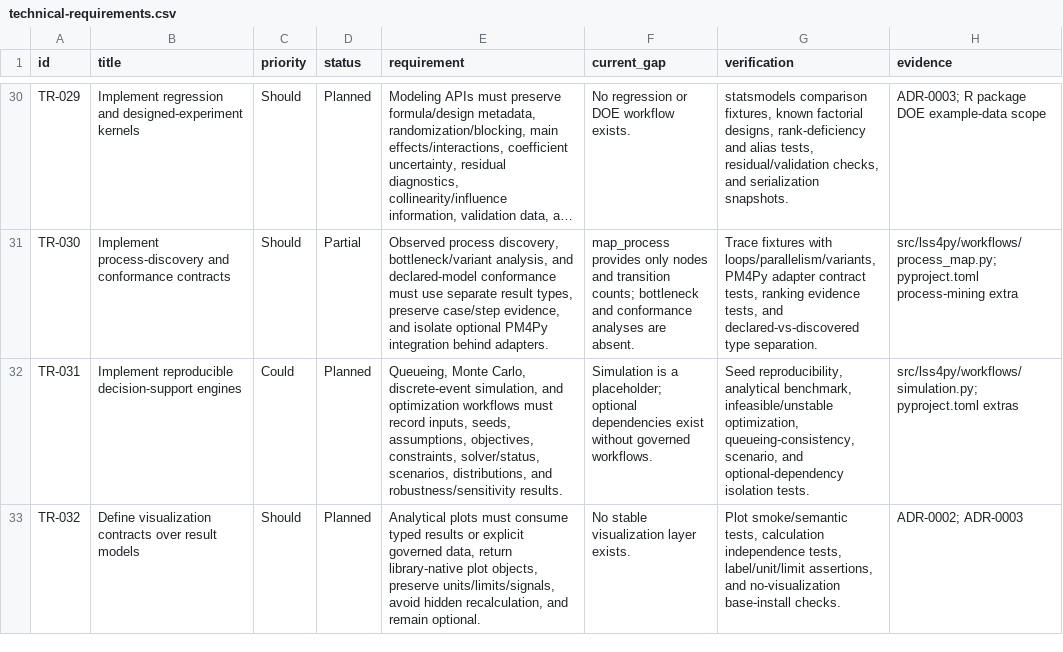
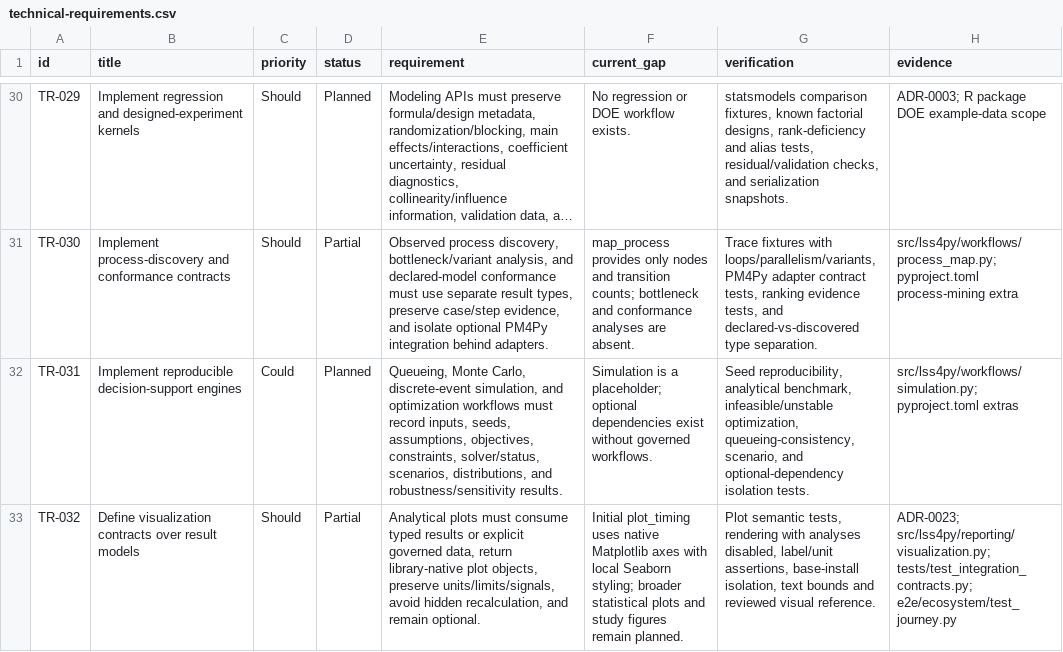
Before and after one commit to shanewilkins/lss4py, a CSV file: docs/requirements/technical-requirements.csv, drawn as a sheet; only a part is shown, gaps mark what is left out; long unchanged cells end in …; the diff covers the shown part only; the diff names each change by its address in the sheet, - before the commit and + after, or states it on an @@ line.

Commit message:
Add governed ecosystem bridge and installed-wheel journey tests
Record ecosystem boundaries and Matplotlib/Seaborn plotting contracts. Preserve versioned process and source evidence, validate semantic mappings, and gate CI and releases on the FLO 0.4.2 baseline journey.

Include capability Z-distance parity and expanded R reference evidence. Validate with 830 passing tests, the required Arrow matrix, and isolated base, pandas, and ecosystem wheel checks.

```diff
--- a/docs/requirements/technical-requirements.csv
+++ b/docs/requirements/technical-requirements.csv
-D33 (status): Planned
+D33 (status): Partial
-F33 (current_gap): No stable visualization layer exists.
+F33 (current_gap): Initial plot_timing uses native Matplotlib axes with local Seaborn styling; broader statistical plots and study figures remain planned.
-G33 (verification): Plot smoke/semantic tests, calculation independence tests, label/unit/limit assertions, and no-visualization base-install checks.
+G33 (verification): Plot semantic tests, rendering with analyses disabled, label/unit assertions, base-install isolation, text bounds and reviewed visual reference.
-H33 (evidence): ADR-0002; ADR-0003
+H33 (evidence): ADR-0023; src/lss4py/reporting/visualization.py; tests/test_integration_contracts.py; e2e/ecosystem/test_journey.py
```
Also changed, not shown: 5 edited cells elsewhere in this file, docs/requirements/user-requirements.csv, 55 other files.
